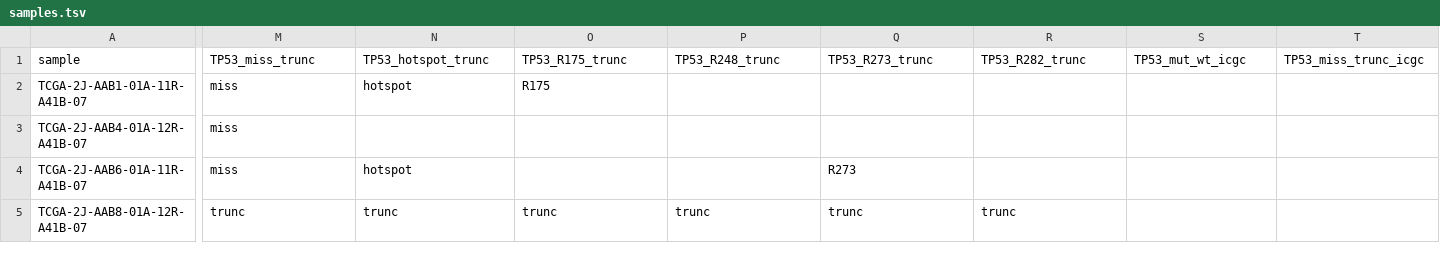
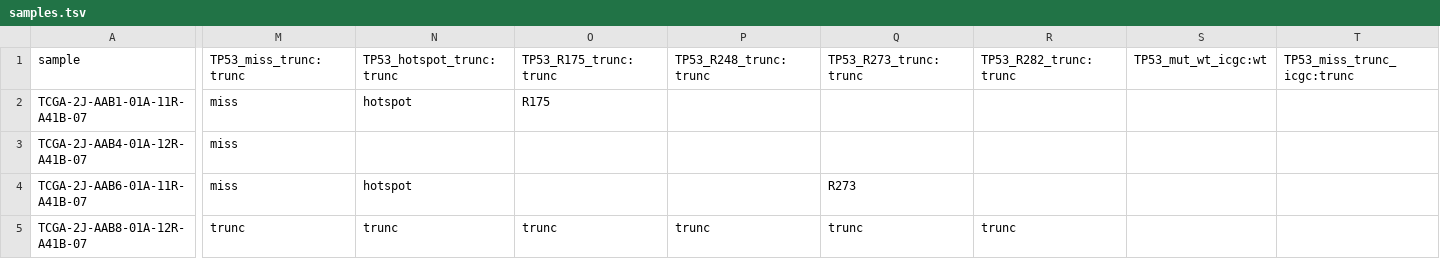
Before and after one commit to alexpenson/pancreatic-patients, a TSV file: samples.tsv, drawn as a sheet; only a part is shown, gaps mark what is left out; the diff covers the shown part only; the diff names each change by its address in the sheet, - before the commit and + after, or states it on an @@ line.

Commit message:
added base_levels

```diff
--- a/samples.tsv
+++ b/samples.tsv
-M1: TP53_miss_trunc
+M1: TP53_miss_trunc:trunc
-N1: TP53_hotspot_trunc
+N1: TP53_hotspot_trunc:trunc
-O1: TP53_R175_trunc
+O1: TP53_R175_trunc:trunc
-P1: TP53_R248_trunc
+P1: TP53_R248_trunc:trunc
-Q1: TP53_R273_trunc
+Q1: TP53_R273_trunc:trunc
-R1: TP53_R282_trunc
+R1: TP53_R282_trunc:trunc
-S1: TP53_mut_wt_icgc
+S1: TP53_mut_wt_icgc:wt
-T1: TP53_miss_trunc_icgc
+T1: TP53_miss_trunc_icgc:trunc
```
Also changed, not shown: 12 edited cells elsewhere in this file.
